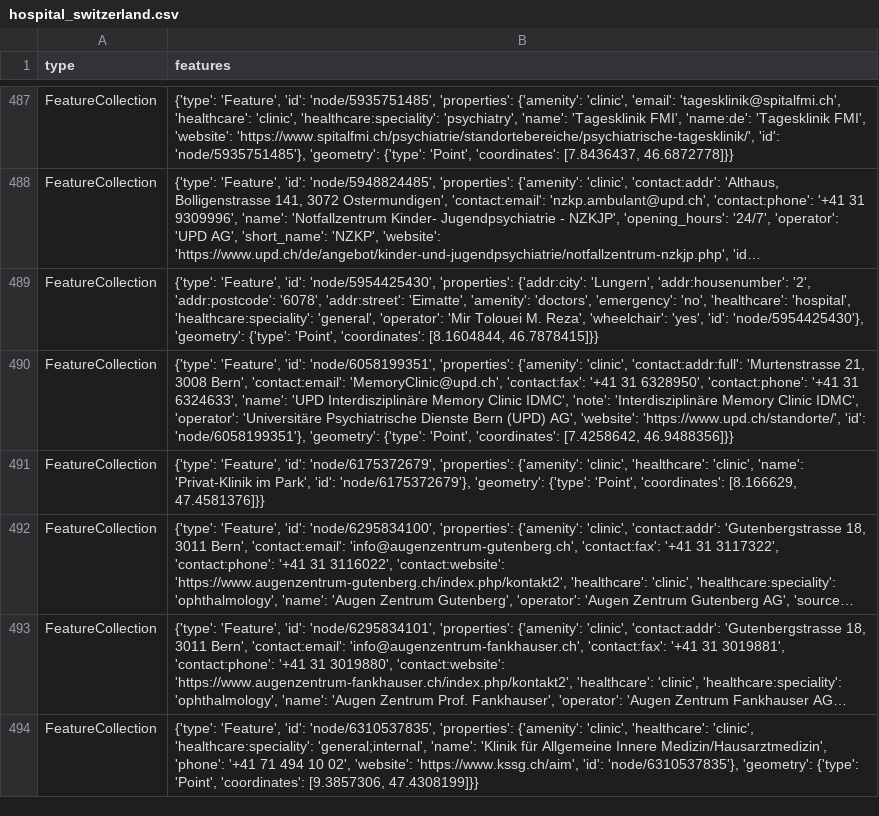
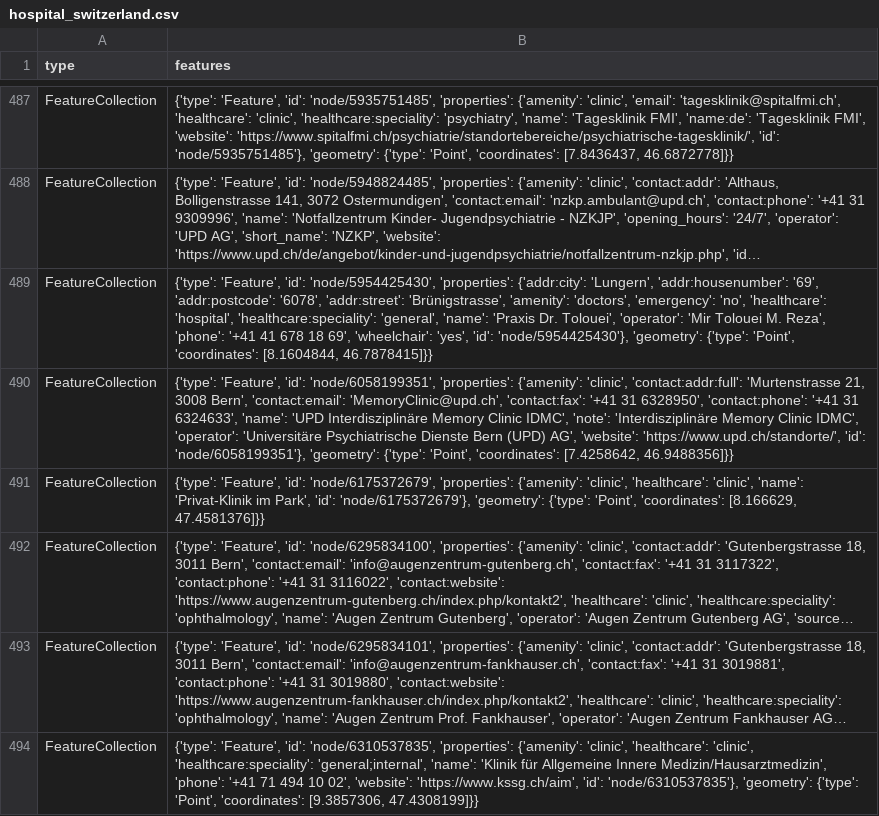
Before and after one commit to chnuessli/elz-data, a CSV file: data/csv/facilities/hospital/hospital_switzerland.csv, drawn as a sheet; only a part is shown, gaps mark what is left out; long unchanged cells end in …; the diff names each change by its address in the sheet, - before the commit and + after, or states it on an @@ line.

```diff
--- a/data/csv/facilities/hospital/hospital_switzerland.csv
+++ b/data/csv/facilities/hospital/hospital_switzerland.csv
-B489 (features): …'Lungern', 'addr:housenumber': '2', 'addr:postcode': '6078', 'addr:street': 'Eimatte', 'amenity': 'doctors', 'emergency': 'no', 'healthcare': 'hospital', 'healthcare:speciality': 'general', 'operator': 'Mir Tolouei M. Reza', 'wheelchair': 'yes',…
+B489 (features): …'Lungern', 'addr:housenumber': '69', 'addr:postcode': '6078', 'addr:street': 'Brünigstrasse', 'amenity': 'doctors', 'emergency': 'no', 'healthcare': 'hospital', 'healthcare:speciality': 'general', 'name': 'Praxis Dr. Tolouei', 'operator': 'Mir Tolouei M. Reza', 'phone': '+41 41 678 18 69', 'wheelchair': 'yes',…
```
Also changed, not shown: data/csv/access/gates/gates_dispo_srz.csv, data/csv/access/gates/gates_kt_sz.csv, 1 other file.
